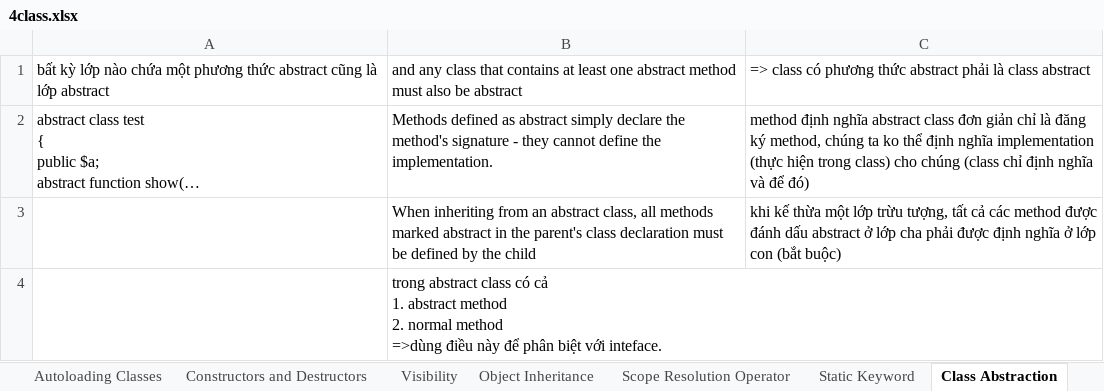
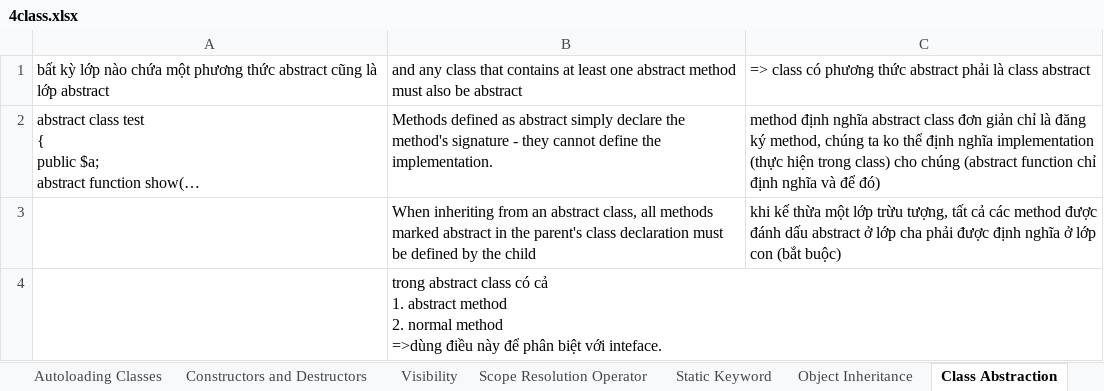
Before and after one commit to TranManhThang96/php-core, an Excel workbook: note/4class.xlsx, sheet Class Abstraction, drawn as a sheet; only a part is shown; long unchanged cells end in …; values as stored, in another font and other column widths than the file's, no borders; the diff covers the shown part only; the diff names each change by its address in the sheet, - before the commit and + after, or states it on an @@ line.

```diff
--- a/note/4class.xlsx (sheet Class Abstraction)
+++ b/note/4class.xlsx (sheet Class Abstraction)
@@ sheet tab order changed: Autoloading Classes | Constructors and Destructors | Visibility | Scope Resolution Operator | Static Keyword | Object Inheritance | Class Abstraction @@
-C2: …cho chúng (class chỉ định…
+C2: …cho chúng (abstract function chỉ định…
```
Also changed, not shown: 2 added rows elsewhere in this sheet, other sheet tabs, 1 other file.
